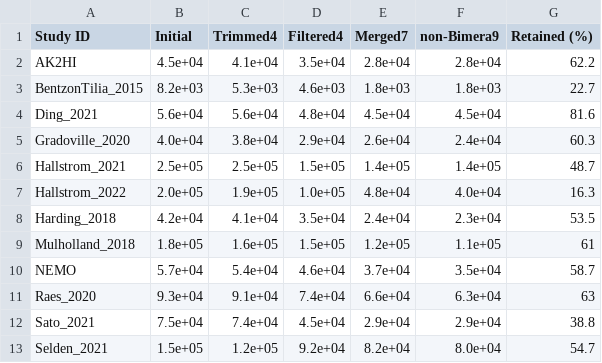
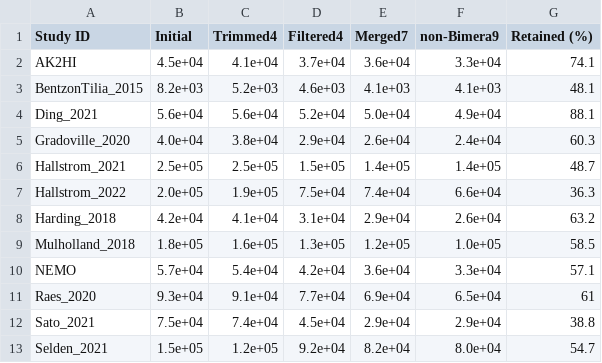
Before and after one commit to mo-morando/nifh_amplicon_analysis, a CSV file: analysis/tables/Table_SreadsAtEachStage_samples_summary_format_rename.csv, drawn as a sheet; only a part is shown; the diff covers the shown part only.

```diff
--- a/analysis/tables/Table_SreadsAtEachStage_samples_summary_format_rename.csv
+++ b/analysis/tables/Table_SreadsAtEachStage_samples_summary_format_rename.csv
@@ -1,12 +1,12 @@
 Study ID,Initial,Trimmed4,Filtered4,Merged7,non-Bimera9,Retained (%)
-AK2HI,4.5e+04,4.1e+04,3.5e+04,2.8e+04,2.8e+04,62.2
-BentzonTilia_2015,8.2e+03,5.3e+03,4.6e+03,1.8e+03,1.8e+03,22.7
-Ding_2021,5.6e+04,5.6e+04,4.8e+04,4.5e+04,4.5e+04,81.6
+AK2HI,4.5e+04,4.1e+04,3.7e+04,3.6e+04,3.3e+04,74.1
+BentzonTilia_2015,8.2e+03,5.2e+03,4.6e+03,4.1e+03,4.1e+03,48.1
+Ding_2021,5.6e+04,5.6e+04,5.2e+04,5.0e+04,4.9e+04,88.1
 Gradoville_2020,4.0e+04,3.8e+04,2.9e+04,2.6e+04,2.4e+04,60.3
 Hallstrom_2021,2.5e+05,2.5e+05,1.5e+05,1.4e+05,1.4e+05,48.7
-Hallstrom_2022,2.0e+05,1.9e+05,1.0e+05,4.8e+04,4.0e+04,16.3
-Harding_2018,4.2e+04,4.1e+04,3.5e+04,2.4e+04,2.3e+04,53.5
-Mulholland_2018,1.8e+05,1.6e+05,1.5e+05,1.2e+05,1.1e+05,61
-NEMO,5.7e+04,5.4e+04,4.6e+04,3.7e+04,3.5e+04,58.7
-Raes_2020,9.3e+04,9.1e+04,7.4e+04,6.6e+04,6.3e+04,63
+Hallstrom_2022,2.0e+05,1.9e+05,7.5e+04,7.4e+04,6.6e+04,36.3
+Harding_2018,4.2e+04,4.1e+04,3.1e+04,2.9e+04,2.6e+04,63.2
+Mulholland_2018,1.8e+05,1.6e+05,1.3e+05,1.2e+05,1.0e+05,58.5
+NEMO,5.7e+04,5.4e+04,4.2e+04,3.6e+04,3.3e+04,57.1
+Raes_2020,9.3e+04,9.1e+04,7.7e+04,6.9e+04,6.5e+04,61
 Sato_2021,7.5e+04,7.4e+04,4.5e+04,2.9e+04,2.9e+04,38.8
```
Also changed, not shown: 41 edited cells elsewhere in this file, analysis/tables/workflowTable_summary_format_rename.csv, 6 other files.
